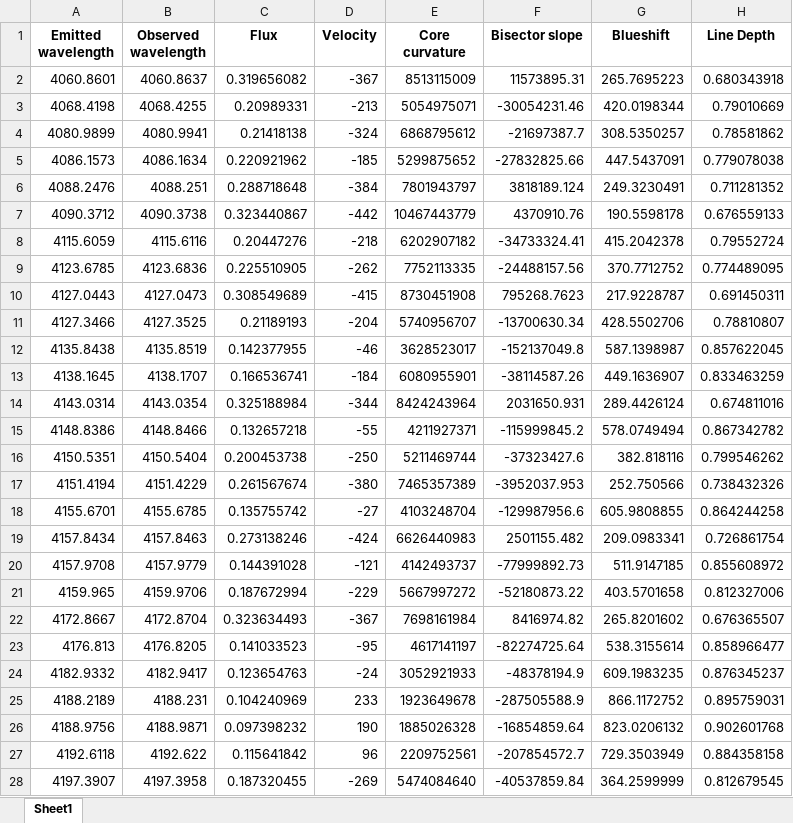
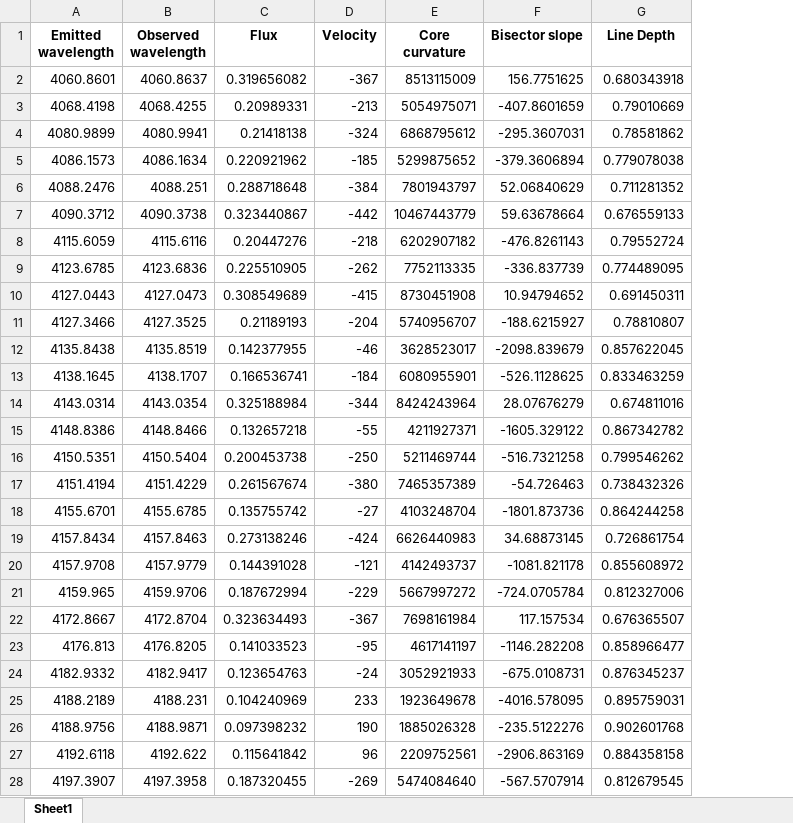
Before and after one commit to ccuellarn/Measurement-and-Characterization-of-Granulation-Patterns-in-the-IAG-Solar-Flux-Spectrum, an Excel workbook: IAG Solar Flux Atlas/Visible range/Data/Values_VIS.xlsx, sheet Sheet1, drawn as a sheet; only a part is shown; values as stored, in another font and other column widths than the file's, no borders; the diff covers the shown part only; the diff names each change by its address in the sheet, - before the commit and + after, or states it on an @@ line.

```diff
--- a/IAG Solar Flux Atlas/Visible range/Data/Values_VIS.xlsx (sheet Sheet1)
+++ b/IAG Solar Flux Atlas/Visible range/Data/Values_VIS.xlsx (sheet Sheet1)
-column G (Blueshift), rows 2-28: 265.7695223 | 420.0198344 | 308.5350257 | 447.5437091 | 249.3230491 | 190.5598178 | 415.2042378 | 370.7712752 | 217.9228787 | 428.5502706 | 587.1398987 | 449.1636907 | 289.4426124 | 578.0749494 | 382.818116 | 252.750566 | 605.9808855 | 209.0983341 | 511.9147185 | 403.5701658 | 265.8201602 | 538.3155614 | 609.1983235 | 866.1172752 | 823.0206132 | 729.3503949 | 364.2599999
-F2 (Bisector slope): 11573895.31
+F2 (Bisector slope): 156.7751625
-F3 (Bisector slope): -30054231.46
+F3 (Bisector slope): -407.8601659
-F4 (Bisector slope): -21697387.7
+F4 (Bisector slope): -295.3607031
-F5 (Bisector slope): -27832825.66
+F5 (Bisector slope): -379.3606894
-F6 (Bisector slope): 3818189.124
+F6 (Bisector slope): 52.06840629
-F7 (Bisector slope): 4370910.76
+F7 (Bisector slope): 59.63678664
-F8 (Bisector slope): -34733324.41
+F8 (Bisector slope): -476.8261143
-F9 (Bisector slope): -24488157.56
+F9 (Bisector slope): -336.837739
-F10 (Bisector slope): 795268.7623
+F10 (Bisector slope): 10.94794652
-F11 (Bisector slope): -13700630.34
+F11 (Bisector slope): -188.6215927
-F12 (Bisector slope): -152137049.8
+F12 (Bisector slope): -2098.839679
-F13 (Bisector slope): -38114587.26
+F13 (Bisector slope): -526.1128625
-F14 (Bisector slope): 2031650.931
+F14 (Bisector slope): 28.07676279
-F15 (Bisector slope): -115999845.2
+F15 (Bisector slope): -1605.329122
-F16 (Bisector slope): -37323427.6
+F16 (Bisector slope): -516.7321258
-F17 (Bisector slope): -3952037.953
+F17 (Bisector slope): -54.726463
-F18 (Bisector slope): -129987956.6
+F18 (Bisector slope): -1801.873736
-F19 (Bisector slope): 2501155.482
+F19 (Bisector slope): 34.68873145
-F20 (Bisector slope): -77999892.73
+F20 (Bisector slope): -1081.821178
-F21 (Bisector slope): -52180873.22
+F21 (Bisector slope): -724.0705784
-F22 (Bisector slope): 8416974.82
+F22 (Bisector slope): 117.157534
-F23 (Bisector slope): -82274725.64
+F23 (Bisector slope): -1146.282208
-F24 (Bisector slope): -48378194.9
+F24 (Bisector slope): -675.0108731
-F25 (Bisector slope): -287505588.9
+F25 (Bisector slope): -4016.578095
-F26 (Bisector slope): -16854859.64
+F26 (Bisector slope): -235.5122276
-F27 (Bisector slope): -207854572.7
+F27 (Bisector slope): -2906.863169
-F28 (Bisector slope): -40537859.84
+F28 (Bisector slope): -567.5707914
```
Also changed, not shown: 591 edited cells elsewhere in this sheet, IAG Solar Flux Atlas/Final data/Values ALL.xlsx, IAG Solar Flux Atlas/Final data/Values NIR.xlsx, 7 other files.
